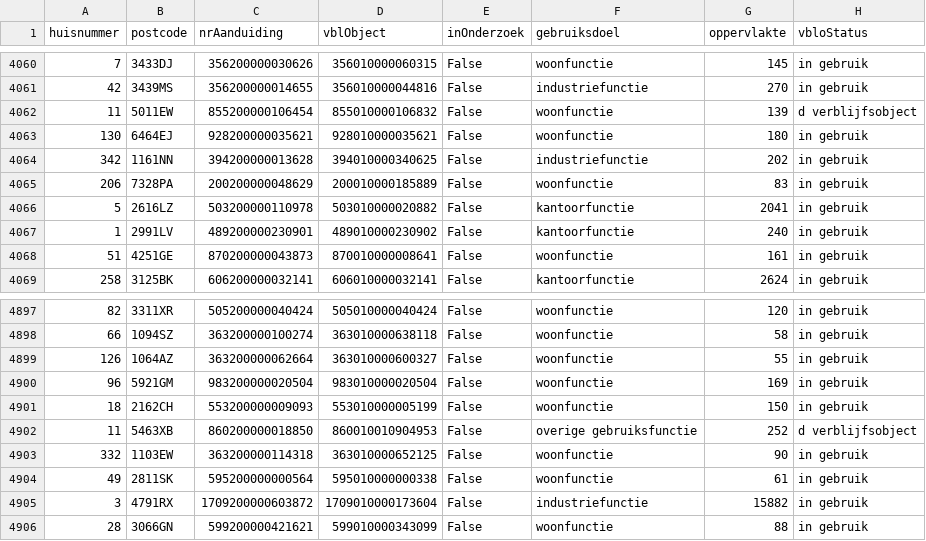
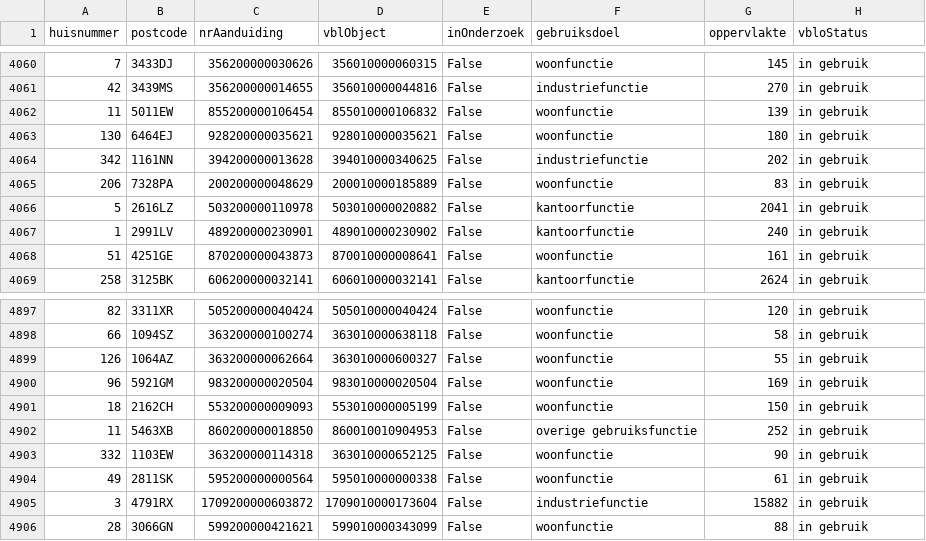
Before and after one commit to Nicole-de-groot/mscDataScience_dataSystemsProject, a CSV file: kadaster/kadaster_merged_dataset_corrected.csv, drawn as a sheet; only a part is shown, gaps mark what is left out; the diff covers the shown part only.

```diff
--- a/kadaster/kadaster_merged_dataset_corrected.csv
+++ b/kadaster/kadaster_merged_dataset_corrected.csv
@@ -4061,3 +4061,3 @@ huisnummer,postcode,nrAanduiding,vblObject,inOnderzoek,gebruiksdoel,oppervlakte,
 42,3439MS,356200000014655,356010000044816,False,industriefunctie,270,in gebruik
-11,5011EW,855200000106454,855010000106832,False,woonfunctie,139,d verblijfsobject
+11,5011EW,855200000106454,855010000106832,False,woonfunctie,139,in gebruik
 130,6464EJ,928200000035621,928010000035621,False,woonfunctie,180,in gebruik
@@ -4901,3 +4901,3 @@ huisnummer,postcode,nrAanduiding,vblObject,inOnderzoek,gebruiksdoel,oppervlakte,
 18,2162CH,553200000009093,553010000005199,False,woonfunctie,150,in gebruik
-11,5463XB,860200000018850,860010010904953,False,overige gebruiksfunctie,252,d verblijfsobject
+11,5463XB,860200000018850,860010010904953,False,overige gebruiksfunctie,252,in gebruik
 332,1103EW,363200000114318,363010000652125,False,woonfunctie,90,in gebruik
```
Also changed, not shown: 5 edited cells elsewhere in this file, kvk/sbi_codes/sbi_headbranch_codes.csv, 1 other file.
